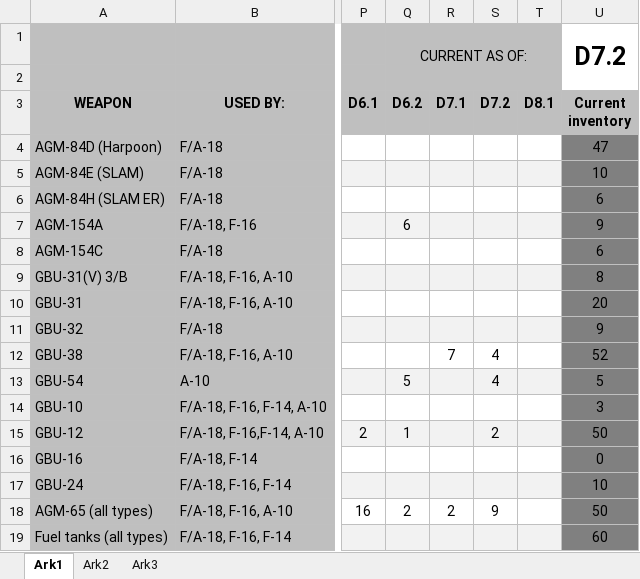
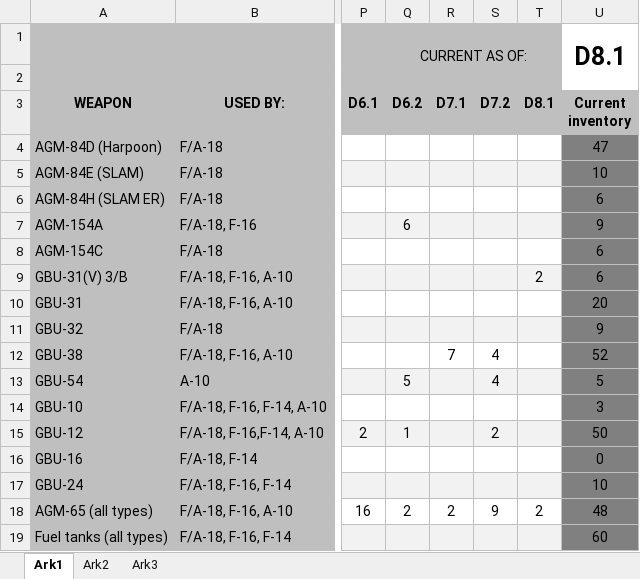
Before and after one commit to 132nd-vWing/OPAR-Brief, an Excel workbook: MISSION INFORMATION/OPAR Ordnance.xlsx, sheet Ark1, drawn as a sheet; only a part is shown, gaps mark what is left out; values as stored, in another font and other column widths than the file's, no borders; charts and pictures not drawn; the diff names each change by its address in the sheet, - before the commit and + after, or states it on an @@ line.

Commit message:
chg: Updated weather and time for D8.2. Updated ordnance for D8.2

```diff
--- a/MISSION INFORMATION/OPAR Ordnance.xlsx (sheet Ark1)
+++ b/MISSION INFORMATION/OPAR Ordnance.xlsx (sheet Ark1)
-U1 (Current inventory): D7.2
+U1 (Current inventory): D8.1
-T9 (D8.1): (empty)
+T9 (D8.1): 2
-U9 (Current inventory): 8
+U9 (Current inventory): 6
-T18 (D8.1): (empty)
+T18 (D8.1): 2
-U18 (Current inventory): 50
+U18 (Current inventory): 48
```
Also changed, not shown: charts or pictures, 6 other files.
